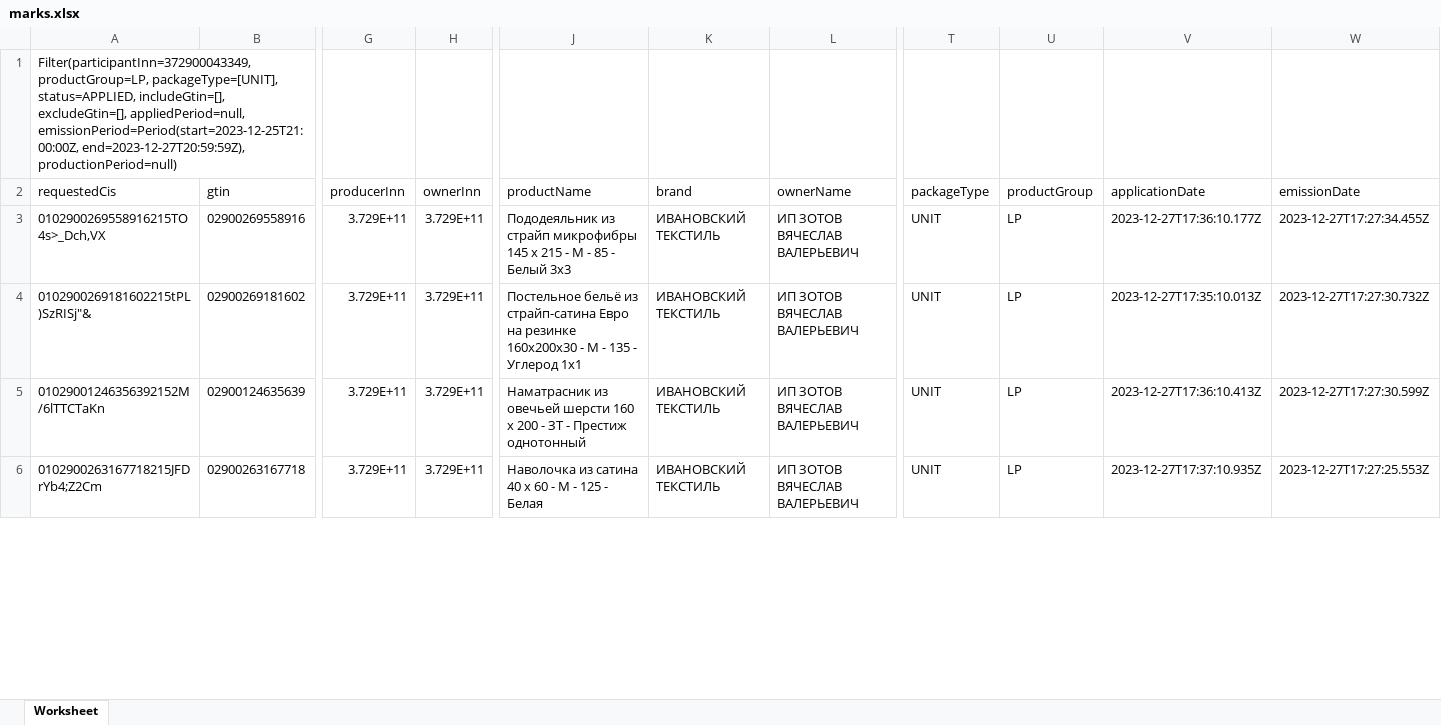
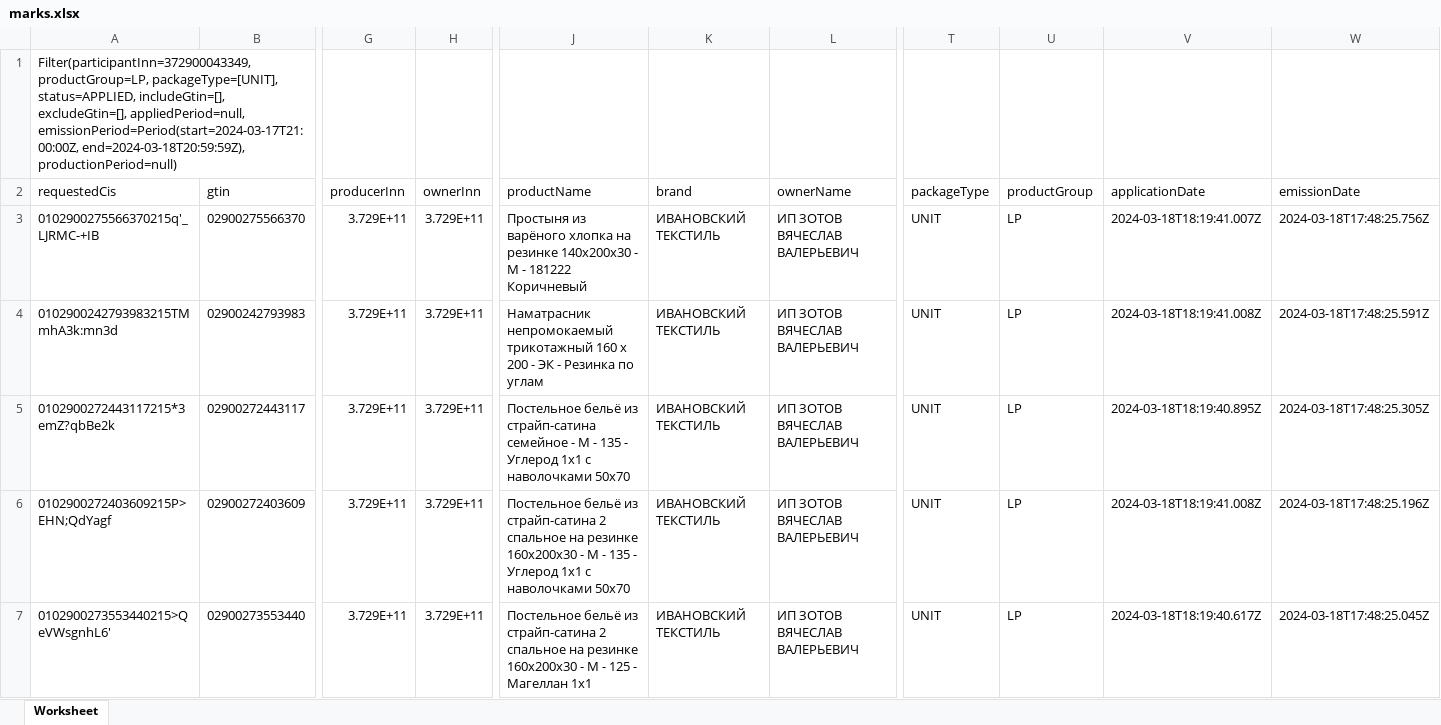
Before and after one commit to isergeich22/Honest_Sign, an Excel workbook: public/inputinsale/marks.xlsx, sheet Worksheet, drawn as a sheet; only a part is shown, gaps mark what is left out; values as stored, in another font and other column widths than the file's, no borders; addresses are those after the commit; rows hold the shown columns only; the diff covers the shown part only; the diff names each change by its address in the sheet, - before the commit and + after, or states it on an @@ line.

```diff
--- a/public/inputinsale/marks.xlsx (sheet Worksheet)
+++ b/public/inputinsale/marks.xlsx (sheet Worksheet)
-A1 (requestedCis): …excludeGtin=[], appliedPeriod=null, emissionPeriod=Period(start=2023-12-25T21:00:00Z, end=2023-12-27T20:59:59Z), productionPeriod=null)
+A1 (requestedCis): …excludeGtin=[], appliedPeriod=null, emissionPeriod=Period(start=2024-03-17T21:00:00Z, end=2024-03-18T20:59:59Z), productionPeriod=null)
-A3 (requestedCis): 0102900269558916215TO4s>_Dch,VX
+A3 (requestedCis): 0102900275566370215q'_LJRMC-+IB
-B3 (gtin): 02900269558916
+B3 (gtin): 02900275566370
-J3 (productName): Пододеяльник из страйп микрофибры 145 х 215 - М - 85 - Белый 3х3
+J3 (productName): Простыня из варёного хлопка на резинке 140х200х30 - М - 181222 Коричневый
-V3 (applicationDate): 2023-12-27T17:36:10.177Z
+V3 (applicationDate): 2024-03-18T18:19:41.007Z
-W3 (emissionDate): 2023-12-27T17:27:34.455Z
+W3 (emissionDate): 2024-03-18T17:48:25.756Z
+row 4: 0102900242793983215TMmhA3k:mn3d | 02900242793983 | 3.729E+11 | 3.729E+11 | Наматрасник непромокаемый трикотажный 160 х 200 - ЭК - Резинка по углам | ИВАНОВСКИЙ ТЕКСТИЛЬ | ИП ЗОТОВ ВЯЧЕСЛАВ ВАЛЕРЬЕВИЧ | UNIT | LP | 2024-03-18T18:19:41.008Z | 2024-03-18T17:48:25.591Z
-A5 (requestedCis): 0102900269181602215tPL)SzRISj"&
+A5 (requestedCis): 0102900272443117215*3emZ?qbBe2k
-B5 (gtin): 02900269181602
+B5 (gtin): 02900272443117
-J5 (productName): …из страйп-сатина Евро на резинке 160х200х30 - М - 135 - Углерод 1х1
+J5 (productName): …из страйп-сатина семейное - М - 135 - Углерод 1х1 с наволочками 50х70
-V5 (applicationDate): 2023-12-27T17:35:10.013Z
+V5 (applicationDate): 2024-03-18T18:19:40.895Z
-W5 (emissionDate): 2023-12-27T17:27:30.732Z
+W5 (emissionDate): 2024-03-18T17:48:25.305Z
-A6 (requestedCis): 01029001246356392152M/6lTTCTaKn
+A6 (requestedCis): 0102900272403609215P>EHN;QdYagf
-B6 (gtin): 02900124635639
+B6 (gtin): 02900272403609
-J6 (productName): Наматрасник из овечьей шерсти 160 х 200 - ЗТ - Престиж однотонный
+J6 (productName): Постельное бельё из страйп-сатина 2 спальное на резинке 160х200х30 - М - 135 - Углерод 1х1 с наволочками 50х70
-V6 (applicationDate): 2023-12-27T17:36:10.413Z
+V6 (applicationDate): 2024-03-18T18:19:41.008Z
-W6 (emissionDate): 2023-12-27T17:27:30.599Z
+W6 (emissionDate): 2024-03-18T17:48:25.196Z
-A7 (requestedCis): 0102900263167718215JFDrYb4;Z2Cm
+A7 (requestedCis): 0102900273553440215>QeVWsgnhL6'
-B7 (gtin): 02900263167718
+B7 (gtin): 02900273553440
-J7 (productName): Наволочка из сатина 40 х 60 - М - 125 - Белая
+J7 (productName): Постельное бельё из страйп-сатина 2 спальное на резинке 160х200х30 - М - 125 - Магеллан 1х1
-V7 (applicationDate): 2023-12-27T17:37:10.935Z
+V7 (applicationDate): 2024-03-18T18:19:40.617Z
-W7 (emissionDate): 2023-12-27T17:27:25.553Z
+W7 (emissionDate): 2024-03-18T17:48:25.045Z
```
Also changed, not shown: 66 added rows and 200 edited cells elsewhere in this sheet, public/wildberries/new.xlsx, public/Краткий отчет.xlsx, 2 other files.
